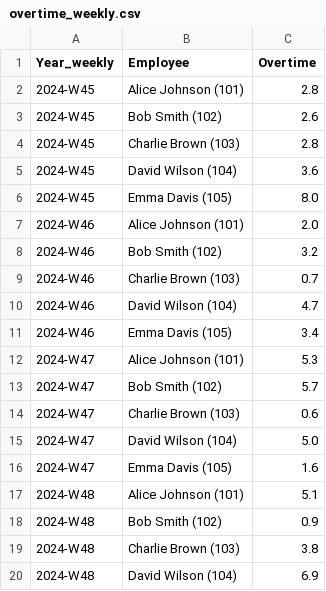
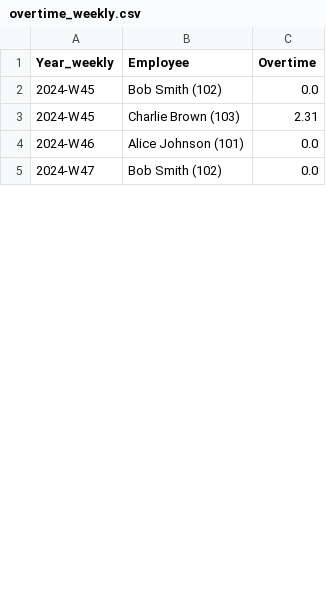
Before and after one commit to StephenChu-prod/BUSA90537-S8, a CSV file: overtime_weekly.csv, drawn as a sheet; only a part is shown; the diff covers the shown part only.

```diff
--- a/overtime_weekly.csv
+++ b/overtime_weekly.csv
@@ -1,20 +1,5 @@
 Year_weekly,Employee,Overtime
-2024-W45,Alice Johnson (101),2.8
-2024-W45,Bob Smith (102),2.6
-2024-W45,Charlie Brown (103),2.8
-2024-W45,David Wilson (104),3.6
-2024-W45,Emma Davis (105),8.0
-2024-W46,Alice Johnson (101),2.0
-2024-W46,Bob Smith (102),3.2
-2024-W46,Charlie Brown (103),0.7
-2024-W46,David Wilson (104),4.7
-2024-W46,Emma Davis (105),3.4
-2024-W47,Alice Johnson (101),5.3
-2024-W47,Bob Smith (102),5.7
-2024-W47,Charlie Brown (103),0.6
-2024-W47,David Wilson (104),5.0
-2024-W47,Emma Davis (105),1.6
-2024-W48,Alice Johnson (101),5.1
-2024-W48,Bob Smith (102),0.9
-2024-W48,Charlie Brown (103),3.8
-2024-W48,David Wilson (104),6.9
+2024-W45,Bob Smith (102),0.0
+2024-W45,Charlie Brown (103),2.31
+2024-W46,Alice Johnson (101),0.0
+2024-W47,Bob Smith (102),0.0
```
Also changed, not shown: 46 removed rows and 10 edited cells elsewhere in this file, summary_Weekday.csv, summary_monthly.csv, 22 other files.
